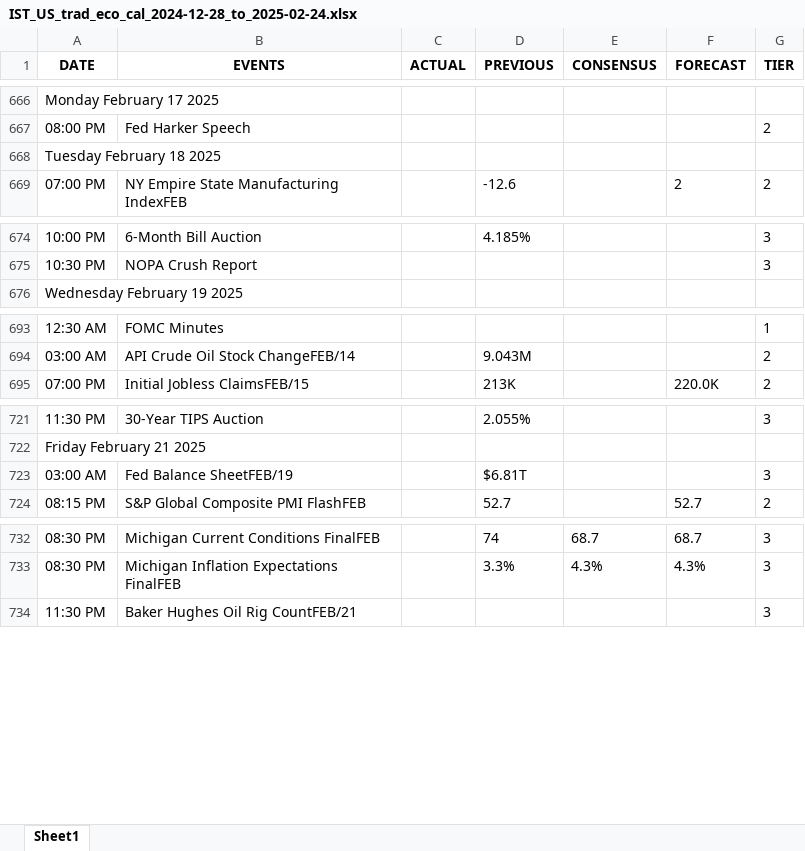
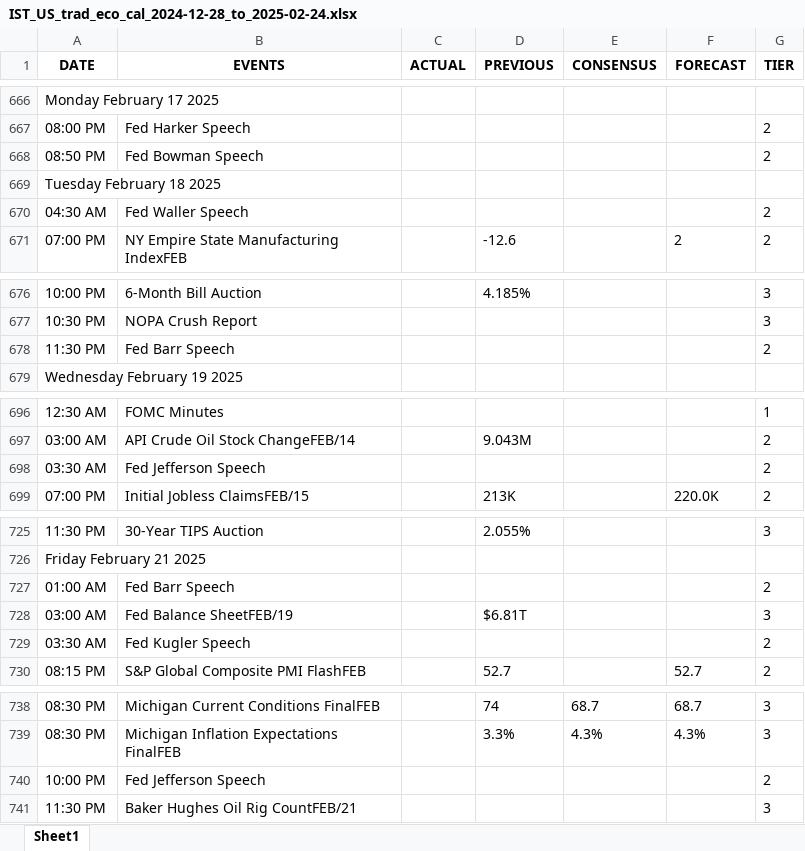
Before and after one commit to krishangguptafibonacciresearch/TradingEconomicsCalendar, an Excel workbook: Input_data/IST_US_trad_eco_cal_2024-12-28_to_2025-02-24.xlsx, sheet Sheet1, drawn as a sheet; only a part is shown, gaps mark what is left out; values as stored, in another font and other column widths than the file's, no borders; the diff names each change by its address in the sheet, - before the commit and + after, or states it on an @@ line.

```diff
--- a/Input_data/IST_US_trad_eco_cal_2024-12-28_to_2025-02-24.xlsx (sheet Sheet1)
+++ b/Input_data/IST_US_trad_eco_cal_2024-12-28_to_2025-02-24.xlsx (sheet Sheet1)
+row 668: 08:50 PM | Fed Bowman Speech |  |  |  |  | 2
+row 670: 04:30 AM | Fed Waller Speech |  |  |  |  | 2
+row 678: 11:30 PM | Fed Barr Speech |  |  |  |  | 2
+row 698: 03:30 AM | Fed Jefferson Speech |  |  |  |  | 2
+row 727: 01:00 AM | Fed Barr Speech |  |  |  |  | 2
+row 729: 03:30 AM | Fed Kugler Speech |  |  |  |  | 2
+row 740: 10:00 PM | Fed Jefferson Speech |  |  |  |  | 2
```
Also changed, not shown: Input_data/EST_All Countries_trad_eco_cal_2024-12-28_to_2025-02-24.xlsx, Input_data/IST_All Countries_trad_eco_cal_2024-12-28_to_2025-02-24.xlsx, 2 other files.
